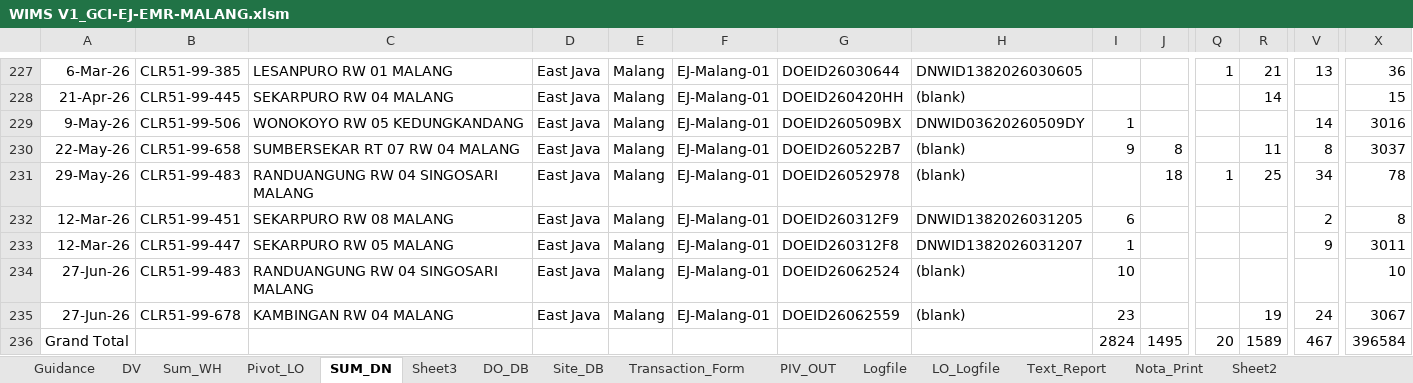
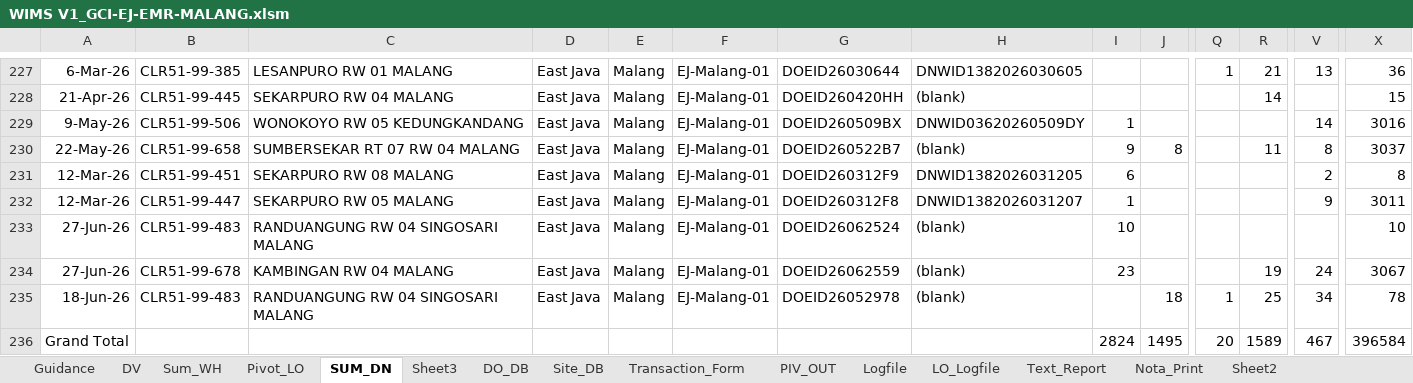
Before and after one commit to brofahroe/WIMS, an Excel workbook: WIMS V1_GCI-EJ-EMR-MALANG.xlsm, sheet SUM_DN, drawn as a sheet; only a part is shown, gaps mark what is left out; values as stored, in another font and other column widths than the file's, no borders; removed rows and columns are numbered as before the commit, all else as after; rows hold the shown columns only; the diff names each change by its address in the sheet, - before the commit and + after, or states it on an @@ line.

```diff
--- a/WIMS V1_GCI-EJ-EMR-MALANG.xlsm (sheet SUM_DN)
+++ b/WIMS V1_GCI-EJ-EMR-MALANG.xlsm (sheet SUM_DN)
-row 231: 29-May-26 | CLR51-99-483 | RANDUANGUNG RW 04 SINGOSARI MALANG | East Java | Malang | EJ-Malang-01 | DOEID26052978 | (blank) |  | 18 | 1 | 25 | 34 | 78
+row 235: 18-Jun-26 | CLR51-99-483 | RANDUANGUNG RW 04 SINGOSARI MALANG | East Java | Malang | EJ-Malang-01 | DOEID26052978 | (blank) |  | 18 | 1 | 25 | 34 | 78
```
Also changed, not shown: sheet DO_DB, sheet Site_DB, sheet Logfile, sheet PIV_OUT, sheet Pivot_LO, sheet Sum_WH, hidden cells, 15 other files.
